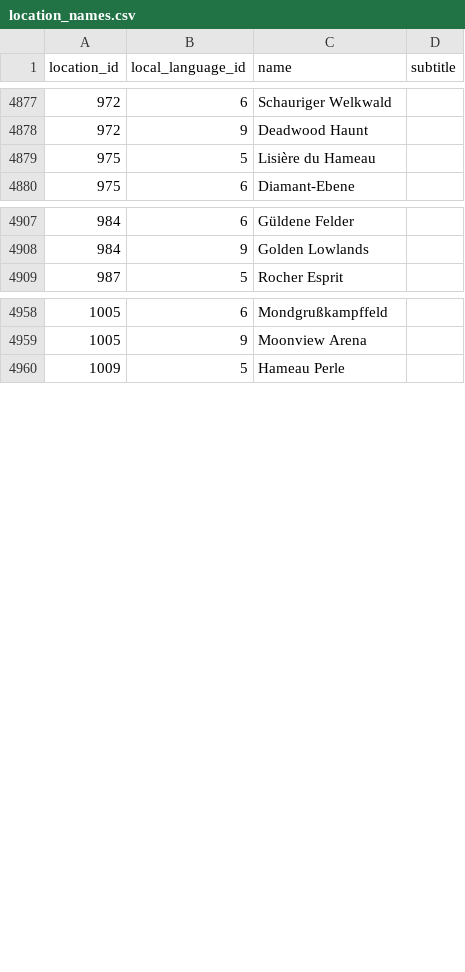
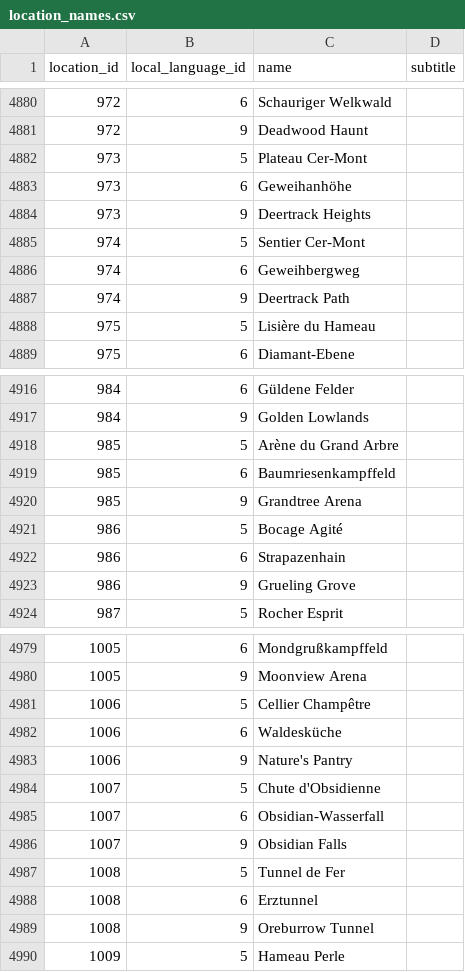
Before and after one commit to jemarq04/pokeapi, a CSV file: data/v2/csv/location_names.csv, drawn as a sheet; only a part is shown, gaps mark what is left out; the diff covers the shown part only; the diff names each change by its address in the sheet, - before the commit and + after, or states it on an @@ line.

Commit message:
refactor: revert changes to locations, keeping each area within obsidian fieldlands as its own location

```diff
--- a/data/v2/csv/location_names.csv
+++ b/data/v2/csv/location_names.csv
+row 4882: 973 | 5 | Plateau Cer-Mont
+row 4883: 973 | 6 | Geweihanhöhe
+row 4884: 973 | 9 | Deertrack Heights
+row 4885: 974 | 5 | Sentier Cer-Mont
+row 4886: 974 | 6 | Geweihbergweg
+row 4887: 974 | 9 | Deertrack Path
+row 4918: 985 | 5 | Arène du Grand Arbre
+row 4919: 985 | 6 | Baumriesenkampffeld
+row 4920: 985 | 9 | Grandtree Arena
+row 4921: 986 | 5 | Bocage Agité
+row 4922: 986 | 6 | Strapazenhain
+row 4923: 986 | 9 | Grueling Grove
+row 4981: 1006 | 5 | Cellier Champêtre
+row 4982: 1006 | 6 | Waldesküche
+row 4983: 1006 | 9 | Nature's Pantry
+row 4984: 1007 | 5 | Chute d'Obsidienne
+row 4985: 1007 | 6 | Obsidian-Wasserfall
+row 4986: 1007 | 9 | Obsidian Falls
+row 4987: 1008 | 5 | Tunnel de Fer
+row 4988: 1008 | 6 | Erztunnel
+row 4989: 1008 | 9 | Oreburrow Tunnel
```
Also changed, not shown: 15 added rows and 1 removed row elsewhere in this file, data/v2/csv/location_areas.csv, data/v2/csv/locations.csv.
